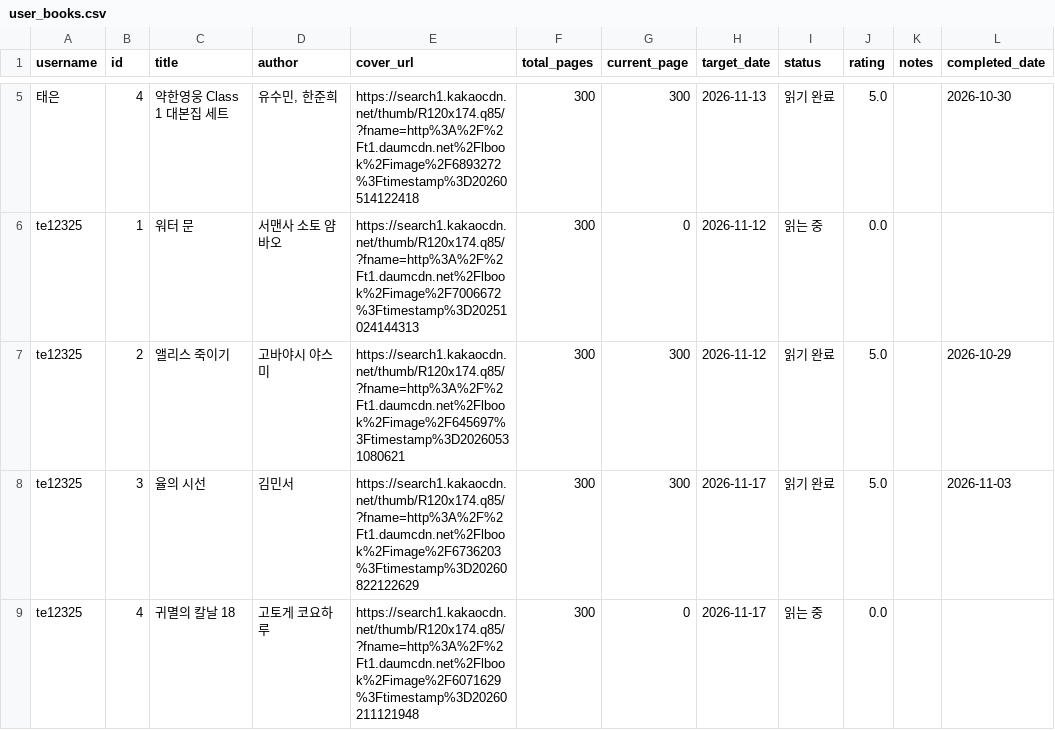
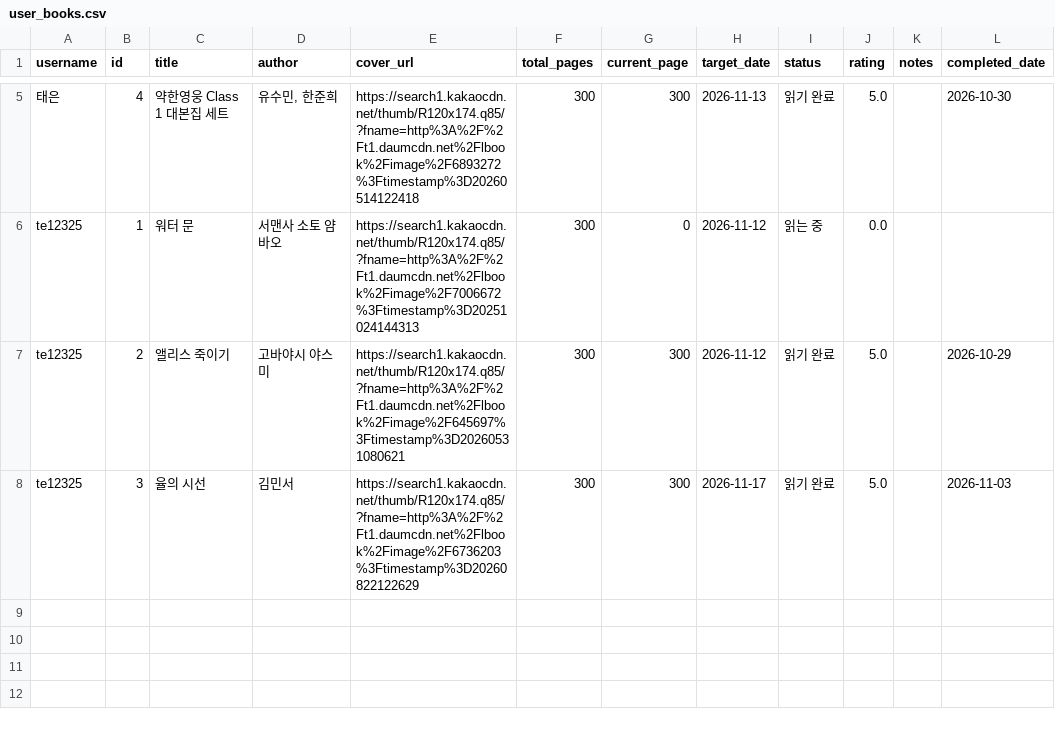
Before and after one commit to te12325/webprogram, a CSV file: user_books.csv, drawn as a sheet; only a part is shown, gaps mark what is left out.

Commit message:
Update books for te12325

```diff
--- a/user_books.csv
+++ b/user_books.csv
@@ -8,2 +8 @@ te12325,2,앨리스 죽이기,고바야시 야스미,https://search1.kakaocdn.ne
 te12325,3,율의 시선,김민서,https://search1.kakaocdn.net/thumb/R120x174.q85/?fname=http%3A%2F%2Ft1.daumcdn.net%2Flbook%2Fimage%2F6736203%3Ftimestamp%3D20260822122629,300,300,2026-11-17,읽기 완료,5.0,,2026-11-03
-te12325,4,귀멸의 칼날 18,고토게 코요하루,https://search1.kakaocdn.net/thumb/R120x174.q85/?fname=http%3A%2F%2Ft1.daumcdn.net%2Flbook%2Fimage%2F6071629%3Ftimestamp%3D20260211121948,300,0,2026-11-17,읽는 중,0.0,,
```
